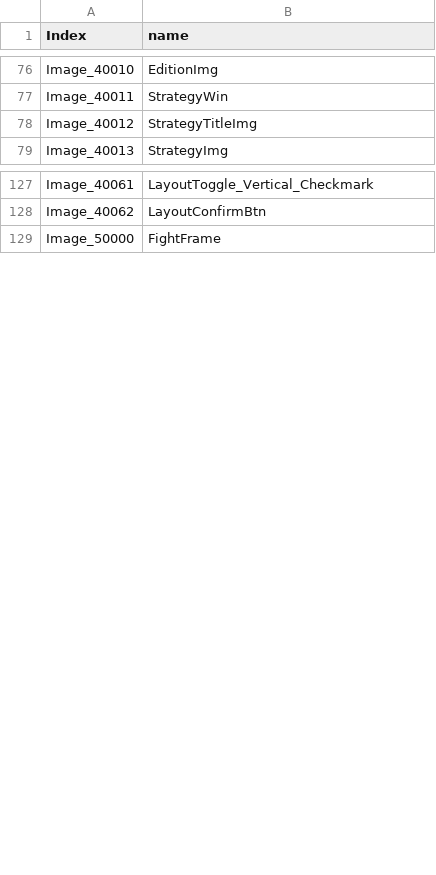
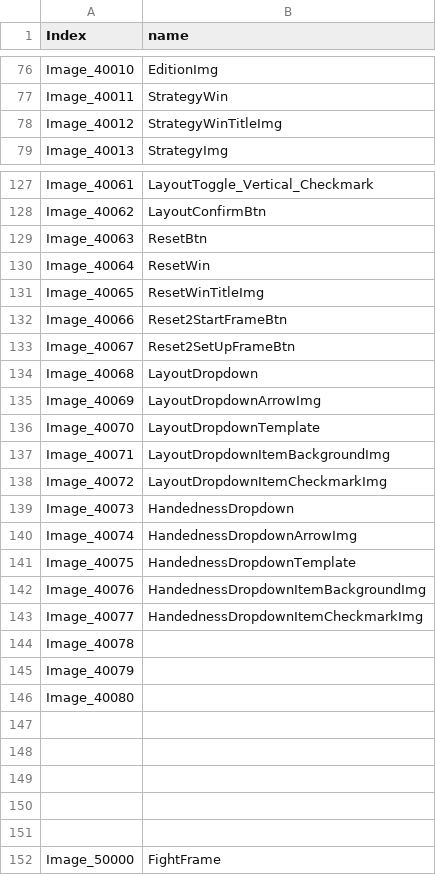
Before and after one commit to TianJingDa/Arithmetic, a CSV file: Assets/Resources/Image.csv, drawn as a sheet; only a part is shown, gaps mark what is left out; the diff covers the shown part only.

```diff
--- a/Assets/Resources/Image.csv
+++ b/Assets/Resources/Image.csv
@@ -77,3 +77,3 @@ Image_40010,EditionImg
 Image_40011,StrategyWin
-Image_40012,StrategyTitleImg
+Image_40012,StrategyWinTitleImg
 Image_40013,StrategyImg
@@ -128,2 +128,25 @@ Image_40061,LayoutToggle_Vertical_Checkmark
 Image_40062,LayoutConfirmBtn
+Image_40063,ResetBtn
+Image_40064,ResetWin
+Image_40065,ResetWinTitleImg
+Image_40066,Reset2StartFrameBtn
+Image_40067,Reset2SetUpFrameBtn
+Image_40068,LayoutDropdown
+Image_40069,LayoutDropdownArrowImg
+Image_40070,LayoutDropdownTemplate
+Image_40071,LayoutDropdownItemBackgroundImg
+Image_40072,LayoutDropdownItemCheckmarkImg
+Image_40073,HandednessDropdown
+Image_40074,HandednessDropdownArrowImg
+Image_40075,HandednessDropdownTemplate
+Image_40076,HandednessDropdownItemBackgroundImg
+Image_40077,HandednessDropdownItemCheckmarkImg
+Image_40078,
+Image_40079,
+Image_40080,
+,
+,
+,
+,
+,
 Image_50000,FightFrame
```
Also changed, not shown: 5 edited cells elsewhere in this file, 23 other files.
